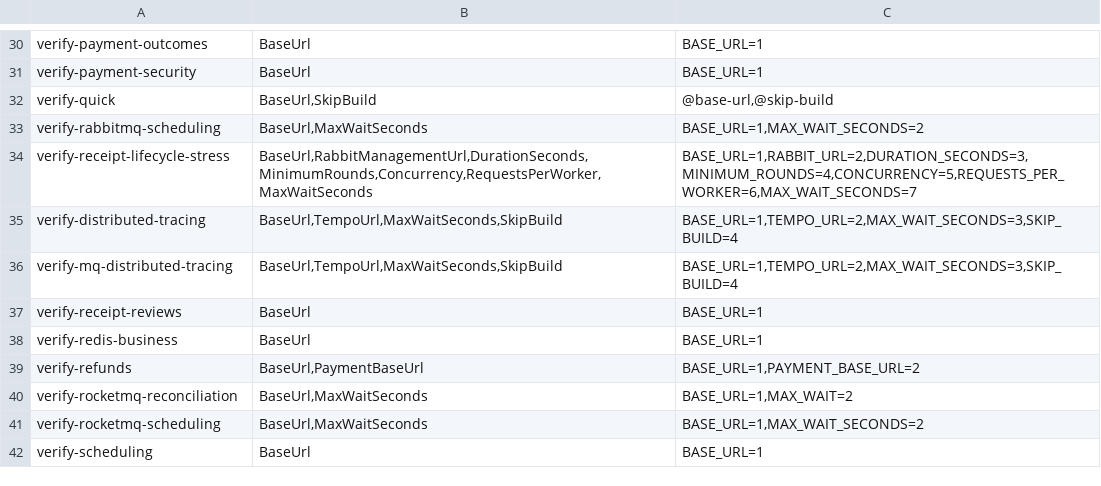
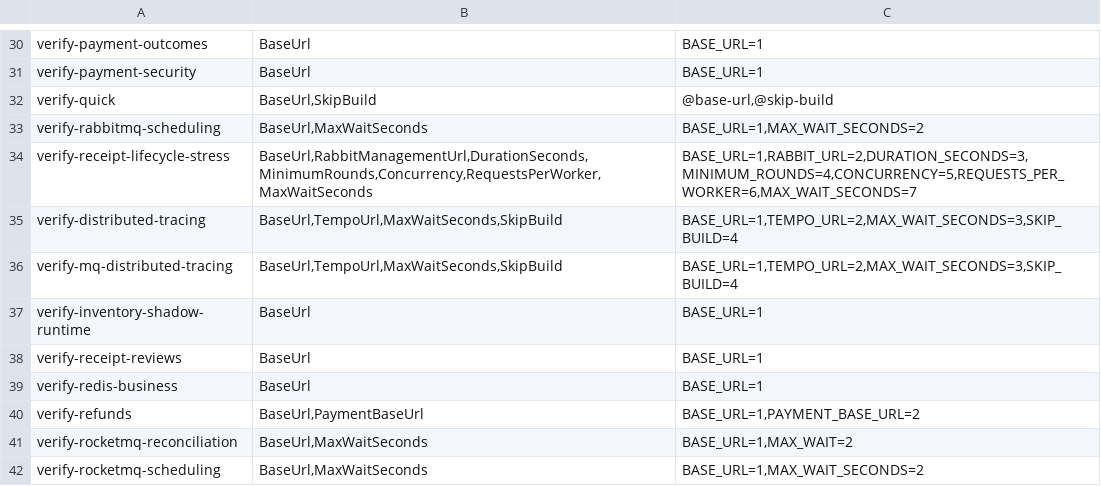
Before and after one commit to huruiyi/commerceflow-lab, a TSV file: scripts/script-contracts.tsv, drawn as a sheet; only a part is shown, gaps mark what is left out; the shorter side is filled out with more unchanged rows; the diff names each change by its address in the sheet, - before the commit and + after, or states it on an @@ line.

Commit message:
feat(inventory): add gated shadow service

```diff
--- a/scripts/script-contracts.tsv
+++ b/scripts/script-contracts.tsv
+row 37: verify-inventory-shadow-runtime | BaseUrl | BASE_URL=1
```
Also changed, not shown: 50 other files.
